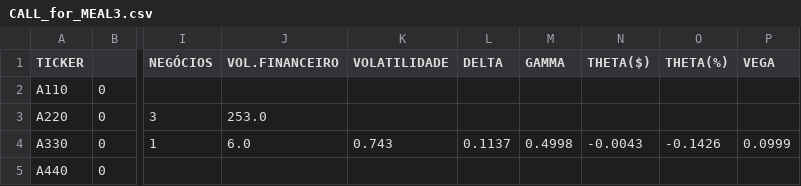
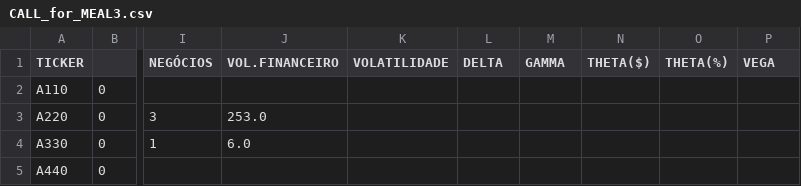
Before and after one commit to guiworldtv/Py_bovespa, a CSV file: src/data/CALL_for_MEAL3.csv, drawn as a sheet; only a part is shown, gaps mark what is left out; the diff names each change by its address in the sheet, - before the commit and + after, or states it on an @@ line.

```diff
--- a/src/data/CALL_for_MEAL3.csv
+++ b/src/data/CALL_for_MEAL3.csv
-K4 (VOLATILIDADE): 0.743
+K4 (VOLATILIDADE): (empty)
-L4 (DELTA): 0.1137
+L4 (DELTA): (empty)
-M4 (GAMMA): 0.4998
+M4 (GAMMA): (empty)
-N4 (THETA($)): -0.0043
+N4 (THETA($)): (empty)
-O4 (THETA(%)): -0.1426
+O4 (THETA(%)): (empty)
-P4 (VEGA): 0.0999
+P4 (VEGA): (empty)
```
Also changed, not shown: src/data/CALL_for_BOVV11.csv, src/data/CALL_for_BPAN4.csv, 13 other files.
